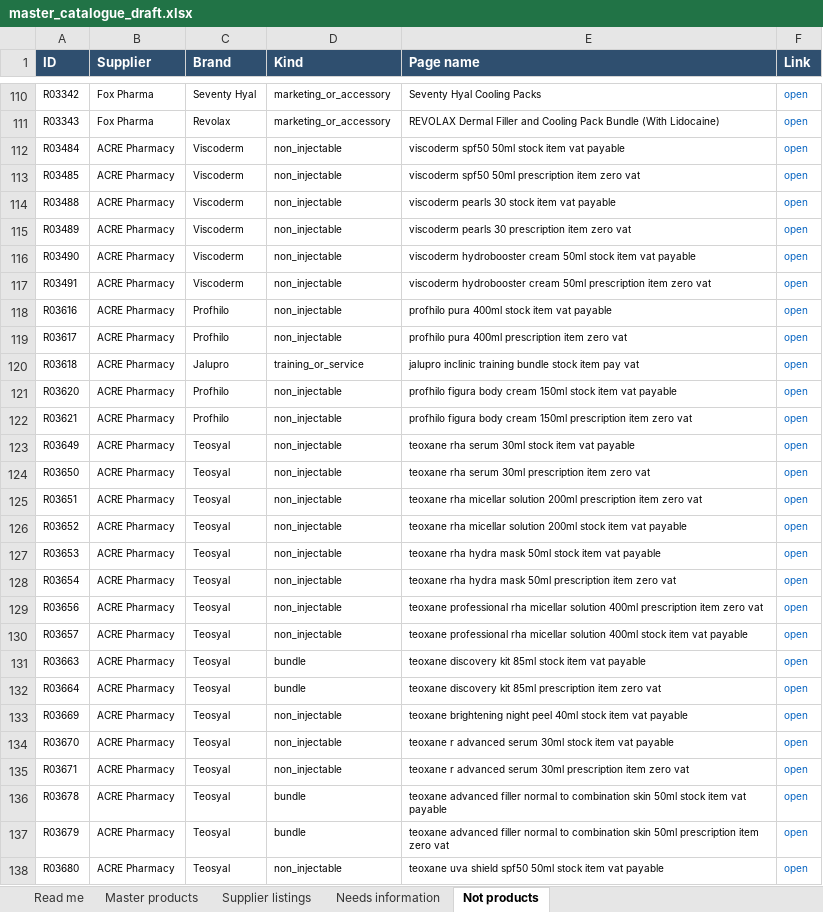
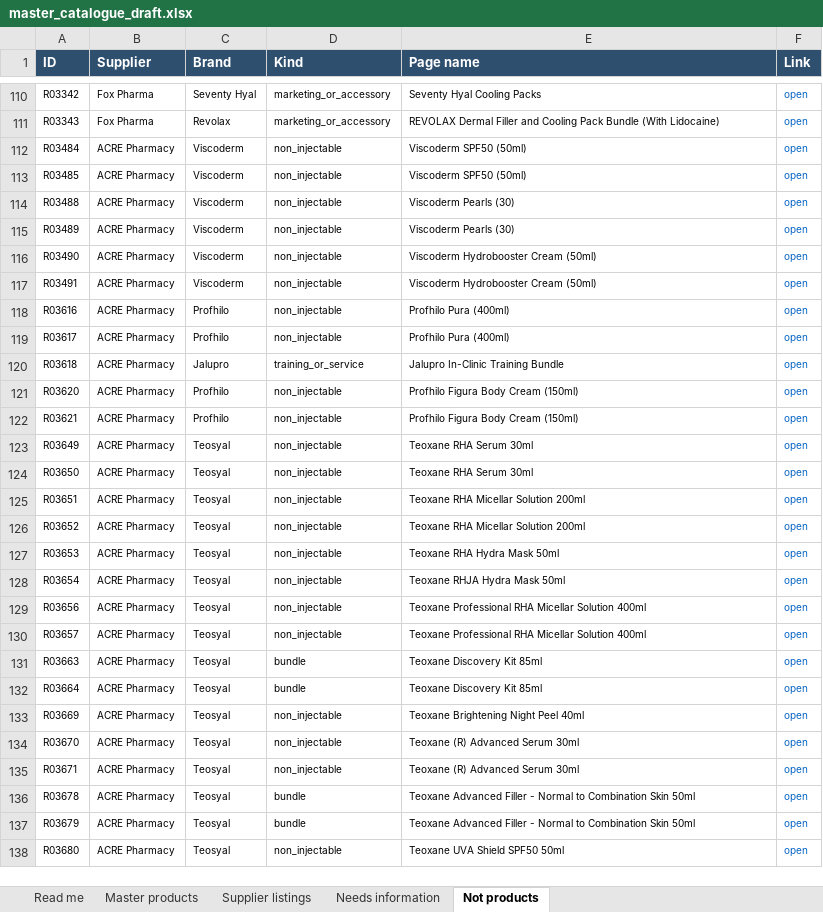
Before and after one commit to asghariresearcher1918-cyber/product-matching, an Excel workbook: output/master_catalogue_draft.xlsx, sheet Not products, drawn as a sheet; only a part is shown, gaps mark what is left out; values as stored, in another font and other column widths than the file's, no borders; charts and pictures not drawn; the diff covers the shown part only; the diff names each change by its address in the sheet, - before the commit and + after, or states it on an @@ line.

```diff
--- a/output/master_catalogue_draft.xlsx (sheet Not products)
+++ b/output/master_catalogue_draft.xlsx (sheet Not products)
-E112 (Page name): viscoderm spf50 50ml stock item vat payable
+E112 (Page name): Viscoderm SPF50 (50ml)
-E113 (Page name): viscoderm spf50 50ml prescription item zero vat
+E113 (Page name): Viscoderm SPF50 (50ml)
-E114 (Page name): viscoderm pearls 30 stock item vat payable
+E114 (Page name): Viscoderm Pearls (30)
-E115 (Page name): viscoderm pearls 30 prescription item zero vat
+E115 (Page name): Viscoderm Pearls (30)
-E116 (Page name): viscoderm hydrobooster cream 50ml stock item vat payable
+E116 (Page name): Viscoderm Hydrobooster Cream (50ml)
-E117 (Page name): viscoderm hydrobooster cream 50ml prescription item zero vat
+E117 (Page name): Viscoderm Hydrobooster Cream (50ml)
-E118 (Page name): profhilo pura 400ml stock item vat payable
+E118 (Page name): Profhilo Pura (400ml)
-E119 (Page name): profhilo pura 400ml prescription item zero vat
+E119 (Page name): Profhilo Pura (400ml)
-E120 (Page name): jalupro inclinic training bundle stock item pay vat
+E120 (Page name): Jalupro In-Clinic Training Bundle
-E121 (Page name): profhilo figura body cream 150ml stock item vat payable
+E121 (Page name): Profhilo Figura Body Cream (150ml)
-E122 (Page name): profhilo figura body cream 150ml prescription item zero vat
+E122 (Page name): Profhilo Figura Body Cream (150ml)
-E123 (Page name): teoxane rha serum 30ml stock item vat payable
+E123 (Page name): Teoxane RHA Serum 30ml
-E124 (Page name): teoxane rha serum 30ml prescription item zero vat
+E124 (Page name): Teoxane RHA Serum 30ml
-E125 (Page name): teoxane rha micellar solution 200ml prescription item zero vat
+E125 (Page name): Teoxane RHA Micellar Solution 200ml
-E126 (Page name): teoxane rha micellar solution 200ml stock item vat payable
+E126 (Page name): Teoxane RHA Micellar Solution 200ml
-E127 (Page name): teoxane rha hydra mask 50ml stock item vat payable
+E127 (Page name): Teoxane RHA Hydra Mask 50ml
-E128 (Page name): teoxane rha hydra mask 50ml prescription item zero vat
+E128 (Page name): Teoxane RHJA Hydra Mask 50ml
-E129 (Page name): teoxane professional rha micellar solution 400ml prescription item zero vat
+E129 (Page name): Teoxane Professional RHA Micellar Solution 400ml
-E130 (Page name): teoxane professional rha micellar solution 400ml stock item vat payable
+E130 (Page name): Teoxane Professional RHA Micellar Solution 400ml
-E131 (Page name): teoxane discovery kit 85ml stock item vat payable
+E131 (Page name): Teoxane Discovery Kit 85ml
-E132 (Page name): teoxane discovery kit 85ml prescription item zero vat
+E132 (Page name): Teoxane Discovery Kit 85ml
-E133 (Page name): teoxane brightening night peel 40ml stock item vat payable
+E133 (Page name): Teoxane Brightening Night Peel 40ml
-E134 (Page name): teoxane r advanced serum 30ml stock item vat payable
+E134 (Page name): Teoxane (R) Advanced Serum 30ml
-E135 (Page name): teoxane r advanced serum 30ml prescription item zero vat
+E135 (Page name): Teoxane (R) Advanced Serum 30ml
-E136 (Page name): teoxane advanced filler normal to combination skin 50ml stock item vat payable
+E136 (Page name): Teoxane Advanced Filler - Normal to Combination Skin 50ml
-E137 (Page name): teoxane advanced filler normal to combination skin 50ml prescription item zero vat
+E137 (Page name): Teoxane Advanced Filler - Normal to Combination Skin 50ml
-E138 (Page name): teoxane uva shield spf50 50ml stock item vat payable
+E138 (Page name): Teoxane UVA Shield SPF50 50ml
```
Also changed, not shown: 2 added rows and 28 edited cells elsewhere in this sheet, sheet Master products, sheet Supplier listings, sheet Needs information, sheet Read me, charts or pictures, 5 other files.
